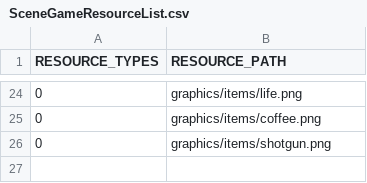
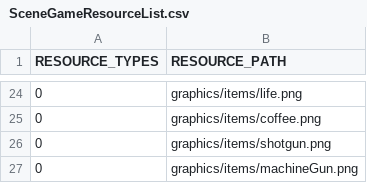
Before and after one commit to ulim0232/PrairieKing, a CSV file: PrairieKing-bin/tables/scripts/SceneGameResourceList.csv, drawn as a sheet; only a part is shown, gaps mark what is left out; the diff names each change by its address in the sheet, - before the commit and + after, or states it on an @@ line.

```diff
--- a/PrairieKing-bin/tables/scripts/SceneGameResourceList.csv
+++ b/PrairieKing-bin/tables/scripts/SceneGameResourceList.csv
+row 27: 0 | graphics/items/machineGun.png
```
Also changed, not shown: 5 other files.
